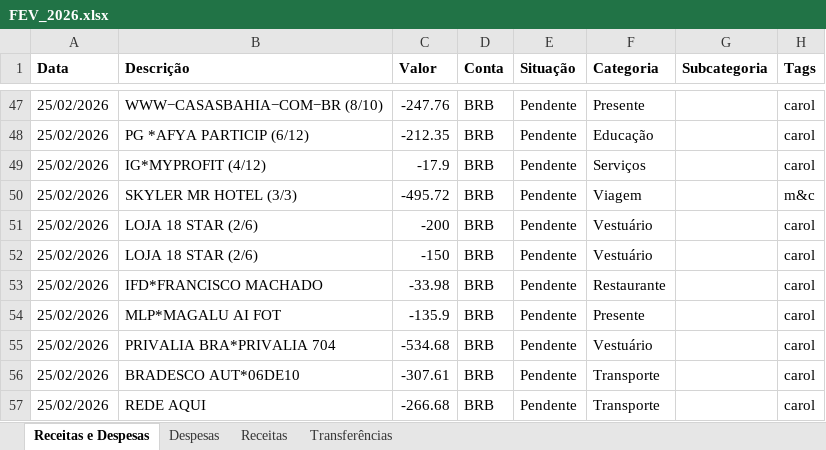
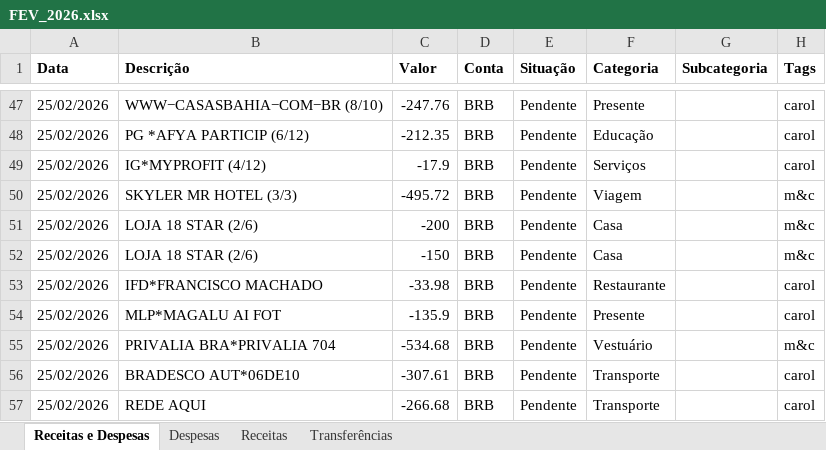
Before and after one commit to mauricioaugustotse/MOBILLS, an Excel workbook: FEV_2026.xlsx, sheet Receitas e Despesas, drawn as a sheet; only a part is shown, gaps mark what is left out; values as stored, in another font and other column widths than the file's, no borders; the diff names each change by its address in the sheet, - before the commit and + after, or states it on an @@ line.

```diff
--- a/FEV_2026.xlsx (sheet Receitas e Despesas)
+++ b/FEV_2026.xlsx (sheet Receitas e Despesas)
-F51:F52 (Categoria): Vestuário
+F51:F52 (Categoria): Casa
-H51:H52 (Tags): carol
+H51:H52 (Tags): m&c
-H55 (Tags): carol
+H55 (Tags): m&c
```
Also changed, not shown: sheet Despesas, 2 other files.
